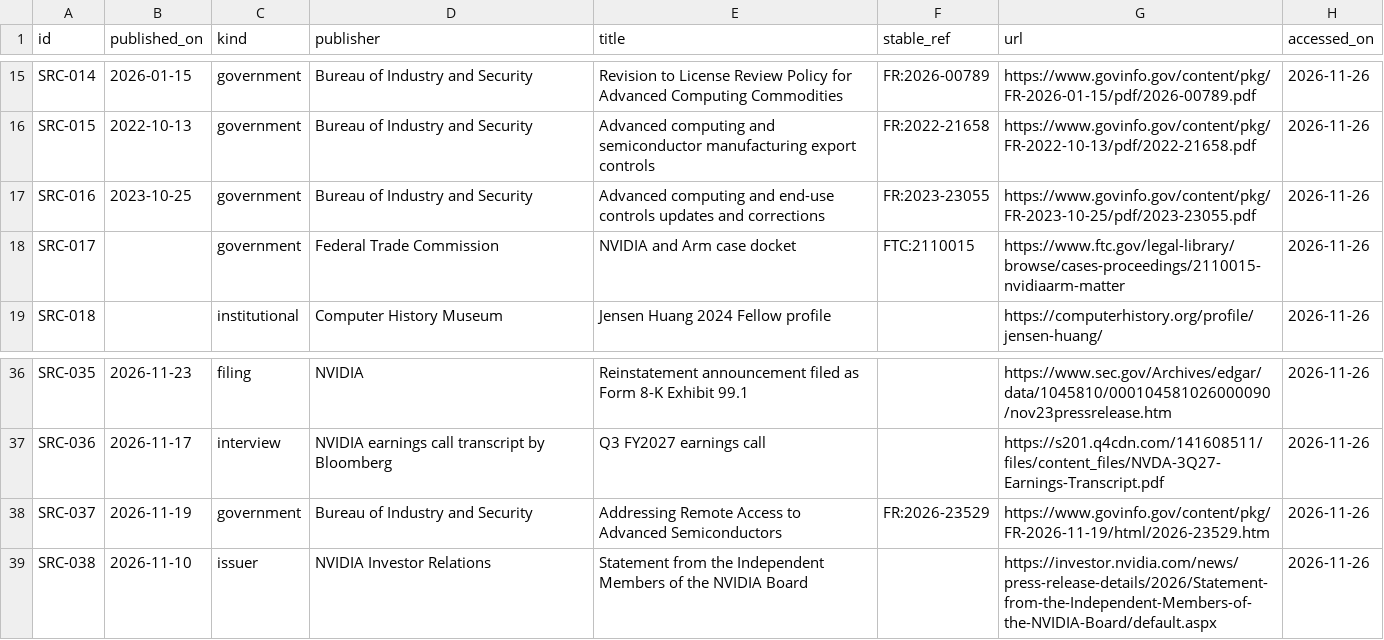
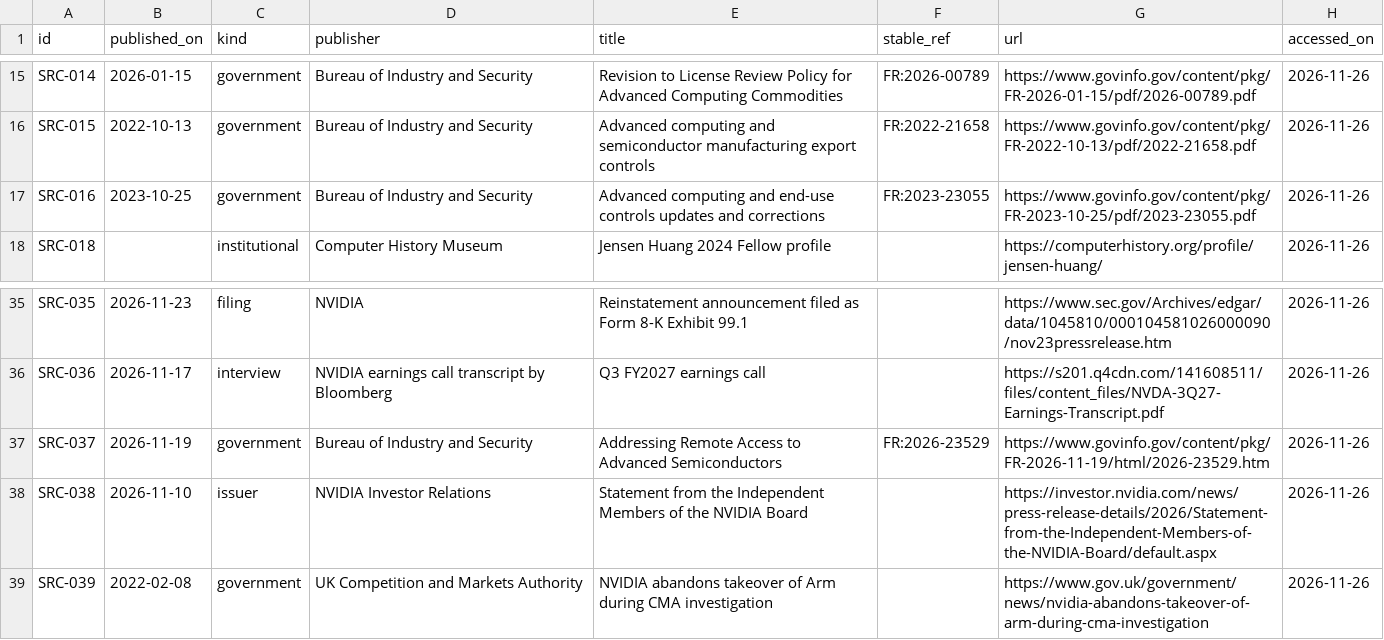
Before and after one commit to dingyucanada/jensen-huang-research, a CSV file: sources/registry.csv, drawn as a sheet; only a part is shown, gaps mark what is left out; removed rows and columns are numbered as before the commit, all else as after; the diff names each change by its address in the sheet, - before the commit and + after, or states it on an @@ line.

Commit message:
Repair the Arm merger source and add canonical citation URL

```diff
--- a/sources/registry.csv
+++ b/sources/registry.csv
-row 18: SRC-017 |  | government | Federal Trade Commission | NVIDIA and Arm case docket | FTC:2110015 | https://www.ftc.gov/legal-library/browse/cases-proceedings/2110015-nvidiaarm-matter | 2026-11-26
+row 39: SRC-039 | 2022-02-08 | government | UK Competition and Markets Authority | NVIDIA abandons takeover of Arm during CMA investigation |  | https://www.gov.uk/government/news/nvidia-abandons-takeover-of-arm-during-cma-investigation | 2026-11-26
```
Also changed, not shown: 8 other files.
